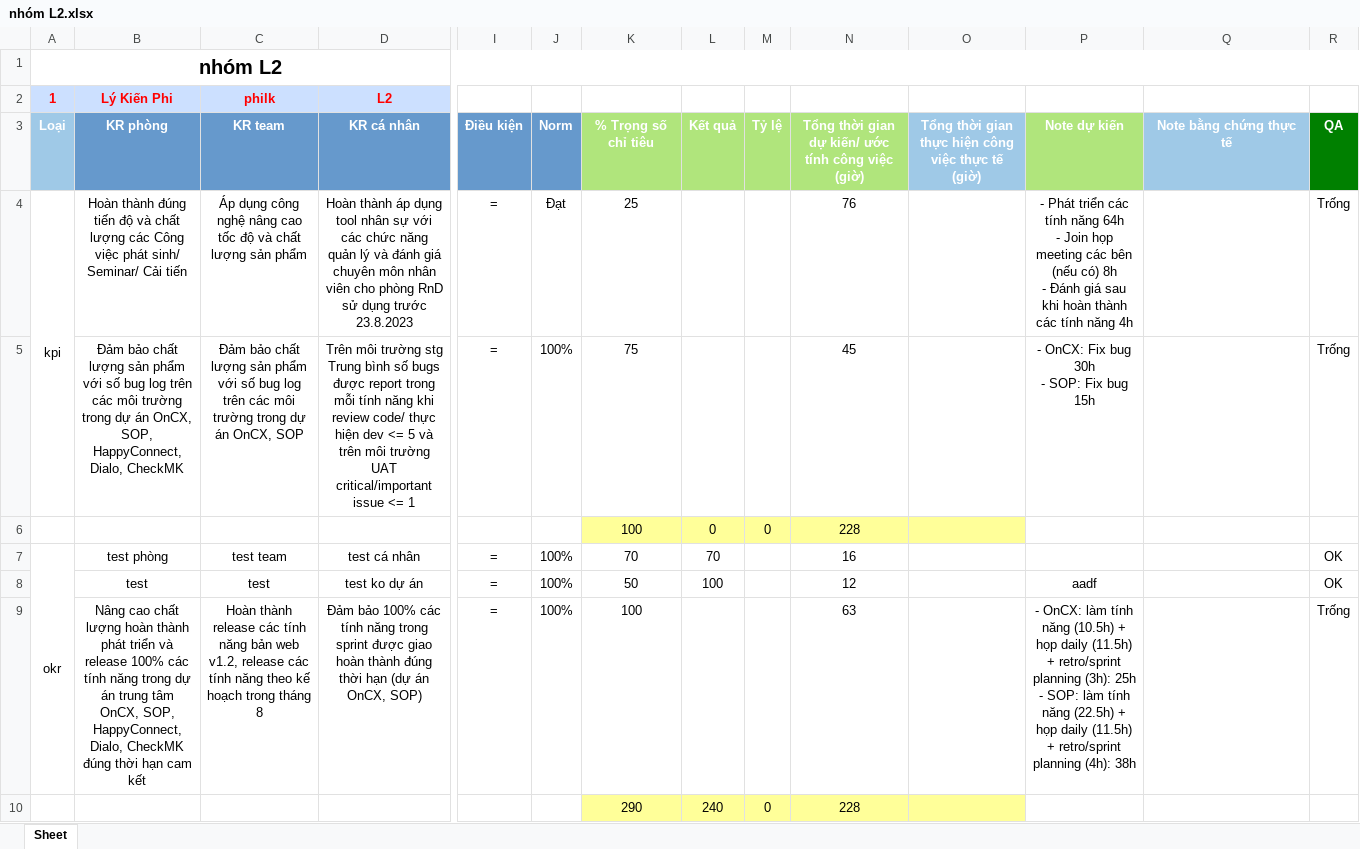
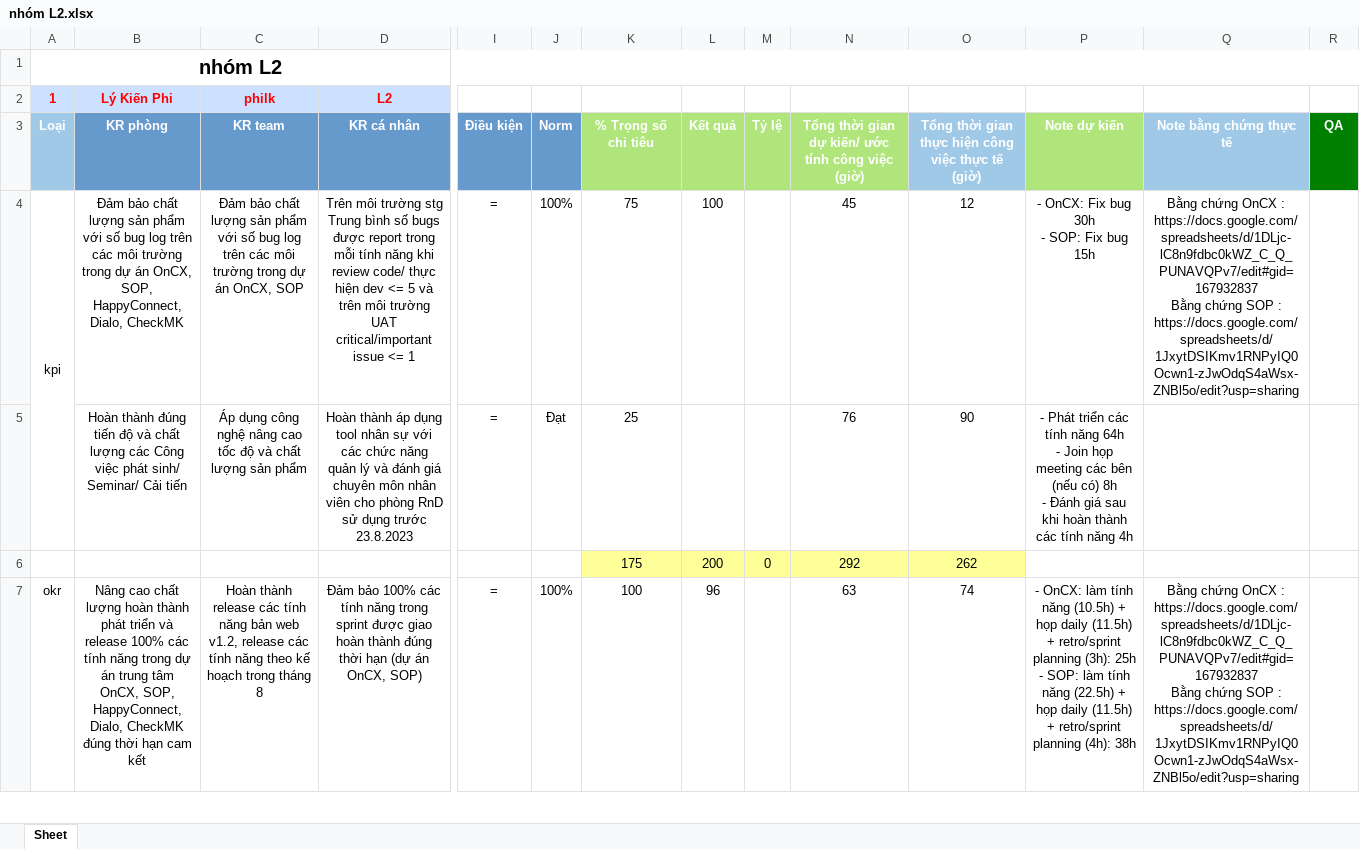
Before and after one commit to Giangphhe228/HRtool, an Excel workbook: kpiExcelSheet/nhóm L2.xlsx, sheet Sheet, drawn as a sheet; only a part is shown, gaps mark what is left out; values as stored, in another font and other column widths than the file's, no borders; removed rows and columns are numbered as before the commit, all else as after; rows hold the shown columns only; ↵ is a line break in a cell; the diff covers the shown part only; the diff names each change by its address in the sheet, - before the commit and + after, or states it on an @@ line.

```diff
--- a/kpiExcelSheet/nhóm L2.xlsx (sheet Sheet)
+++ b/kpiExcelSheet/nhóm L2.xlsx (sheet Sheet)
+row 4: kpi | Đảm bảo chất lượng sản phẩm với số bug log trên các môi trường trong dự án OnCX, SOP, HappyConnect, Dialo, CheckMK | Đảm bảo chất lượng sản phẩm với số bug log trên các môi trường trong dự án OnCX, SOP | Trên môi trường stg Trung bình số bugs được report trong mỗi tính năng khi review code/ thực hiện dev <= 5 và trên môi trường UAT critical/important issue <= 1 | = | 100% | 75 | 100 |  | 45 | 12 | - OnCX: Fix bug 30h ↵ - SOP: Fix bug 15h | Bằng chứng OnCX : https://docs.google.com/spreadsheets/d/1DLjc-lC8n9fdbc0kWZ_C_Q_PUNAVQPv7/edit#gid=167932837 ↵ Bằng chứng SOP : https://docs.google.com/spreadsheets/d/1JxytDSIKmv1RNPyIQ0Ocwn1-zJwOdqS4aWsx-ZNBl5o/edit?usp=sharing
-A5: kpi
+A5: (empty)
-A4:A5 merged
-O5: (empty)
+O5: 90
-R5: Trống
+R5: (empty)
-row 5:  | Đảm bảo chất lượng sản phẩm với số bug log trên các môi trường trong dự án OnCX, SOP, HappyConnect, Dialo, CheckMK | Đảm bảo chất lượng sản phẩm với số bug log trên các môi trường trong dự án OnCX, SOP | Trên môi trường stg Trung bình số bugs được report trong mỗi tính năng khi review code/ thực hiện dev <= 5 và trên môi trường UAT critical/important issue <= 1 | = | 100% | 75 |  |  | 45 |  | - OnCX: Fix bug 30h ↵ - SOP: Fix bug 15h |  | Trống
-row 6:  |  |  |  |  |  | 100 | 0 | 0 | 228
-row 7: okr | test phòng | test team | test cá nhân | = | 100% | 70 | 70 |  | 16 |  |  |  | OK
-row 8:  | test | test | test ko dự án | = | 100% | 50 | 100 |  | 12 |  | aadf |  | OK
+row 6:  |  |  |  |  |  | 175 | 200 | 0 | 292 | 262
-A7: (empty)
+A7: okr
-L7: (empty)
+L7: 96
-O7: (empty)
+O7: 74
-Q7: (empty)
+Q7: Bằng chứng OnCX : https://docs.google.com/spreadsheets/d/1DLjc-lC8n9fdbc0kWZ_C_Q_PUNAVQPv7/edit#gid=167932837 ↵ Bằng chứng SOP : https://docs.google.com/spreadsheets/d/1JxytDSIKmv1RNPyIQ0Ocwn1-zJwOdqS4aWsx-ZNBl5o/edit?usp=sharing
-R7: Trống
+R7: (empty)
-row 10:  |  |  |  |  |  | 290 | 240 | 0 | 228
```
Also changed, not shown: 14 added rows, 11 removed rows, 75 edited cells and merged cells elsewhere in this sheet, kpiExcelSheet/nhóm L1.xlsx, kpiExcelSheet/nhóm L3.xlsx, 4 other files.
